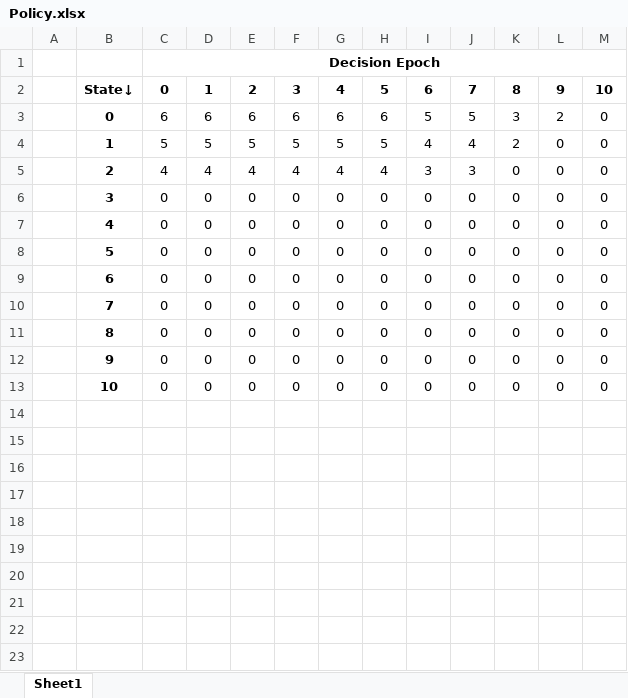
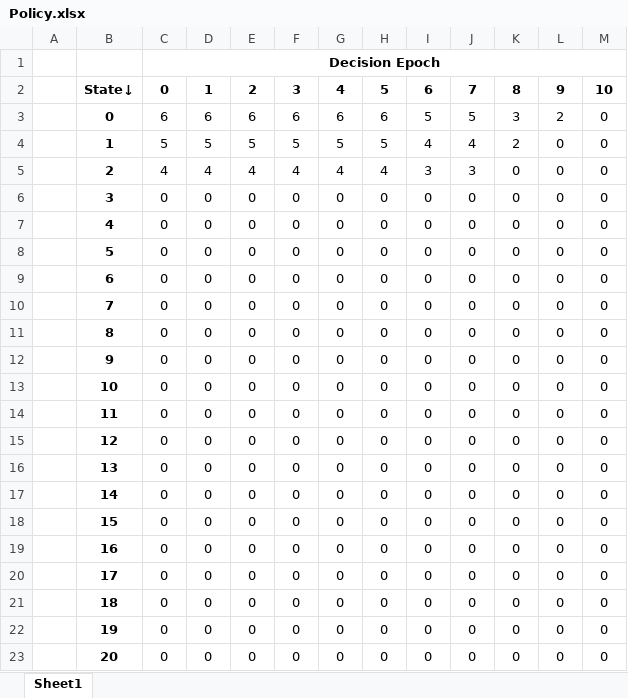
Before and after one commit to prakashgawas/Project, an Excel workbook: LP Inventory/sS policy/geometric_demand/Policy.xlsx, sheet Sheet1, drawn as a sheet; values as stored, in another font and other column widths than the file's, no borders; the diff names each change by its address in the sheet, - before the commit and + after, or states it on an @@ line.

```diff
--- a/LP Inventory/sS policy/geometric_demand/Policy.xlsx (sheet Sheet1)
+++ b/LP Inventory/sS policy/geometric_demand/Policy.xlsx (sheet Sheet1)
+row 14:  | 11 | 0 | 0 | 0 | 0 | 0 | 0 | 0 | 0 | 0 | 0 | 0
+row 15:  | 12 | 0 | 0 | 0 | 0 | 0 | 0 | 0 | 0 | 0 | 0 | 0
+row 16:  | 13 | 0 | 0 | 0 | 0 | 0 | 0 | 0 | 0 | 0 | 0 | 0
+row 17:  | 14 | 0 | 0 | 0 | 0 | 0 | 0 | 0 | 0 | 0 | 0 | 0
+row 18:  | 15 | 0 | 0 | 0 | 0 | 0 | 0 | 0 | 0 | 0 | 0 | 0
+row 19:  | 16 | 0 | 0 | 0 | 0 | 0 | 0 | 0 | 0 | 0 | 0 | 0
+row 20:  | 17 | 0 | 0 | 0 | 0 | 0 | 0 | 0 | 0 | 0 | 0 | 0
+row 21:  | 18 | 0 | 0 | 0 | 0 | 0 | 0 | 0 | 0 | 0 | 0 | 0
+row 22:  | 19 | 0 | 0 | 0 | 0 | 0 | 0 | 0 | 0 | 0 | 0 | 0
+row 23:  | 20 | 0 | 0 | 0 | 0 | 0 | 0 | 0 | 0 | 0 | 0 | 0
```
Also changed, not shown: 9 other files.
